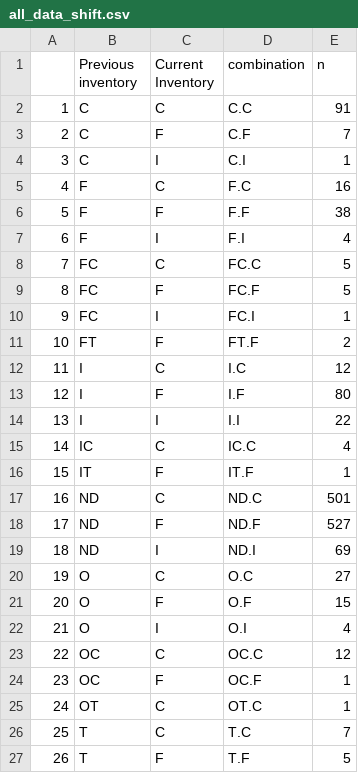
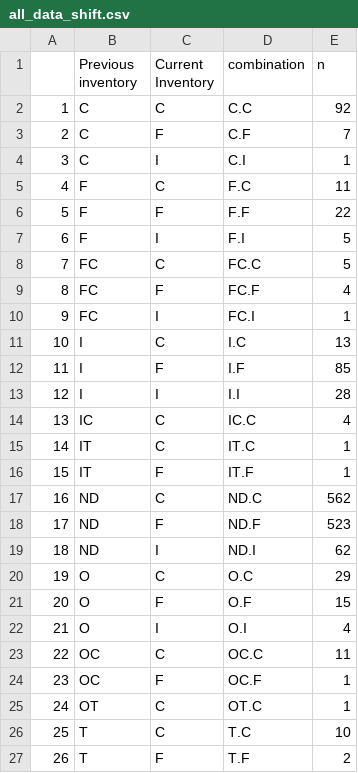
Before and after one commit to panditk17/disturbance_manuscript, a CSV file: all_data_shift.csv, drawn as a sheet.

Commit message:
new

```diff
--- a/all_data_shift.csv
+++ b/all_data_shift.csv
@@ -1,27 +1,27 @@
 "","Previous inventory","Current Inventory","combination","n"
-"1","C","C","C.C",91
+"1","C","C","C.C",92
 "2","C","F","C.F",7
 "3","C","I","C.I",1
-"4","F","C","F.C",16
-"5","F","F","F.F",38
-"6","F","I","F.I",4
+"4","F","C","F.C",11
+"5","F","F","F.F",22
+"6","F","I","F.I",5
 "7","FC","C","FC.C",5
-"8","FC","F","FC.F",5
+"8","FC","F","FC.F",4
 "9","FC","I","FC.I",1
-"10","FT","F","FT.F",2
-"11","I","C","I.C",12
-"12","I","F","I.F",80
-"13","I","I","I.I",22
-"14","IC","C","IC.C",4
+"10","I","C","I.C",13
+"11","I","F","I.F",85
+"12","I","I","I.I",28
+"13","IC","C","IC.C",4
+"14","IT","C","IT.C",1
 "15","IT","F","IT.F",1
-"16","ND","C","ND.C",501
-"17","ND","F","ND.F",527
-"18","ND","I","ND.I",69
-"19","O","C","O.C",27
+"16","ND","C","ND.C",562
+"17","ND","F","ND.F",523
+"18","ND","I","ND.I",62
+"19","O","C","O.C",29
 "20","O","F","O.F",15
 "21","O","I","O.I",4
-"22","OC","C","OC.C",12
+"22","OC","C","OC.C",11
 "23","OC","F","OC.F",1
 "24","OT","C","OT.C",1
-"25","T","C","T.C",7
-"26","T","F","T.F",5
+"25","T","C","T.C",10
+"26","T","F","T.F",2
```
